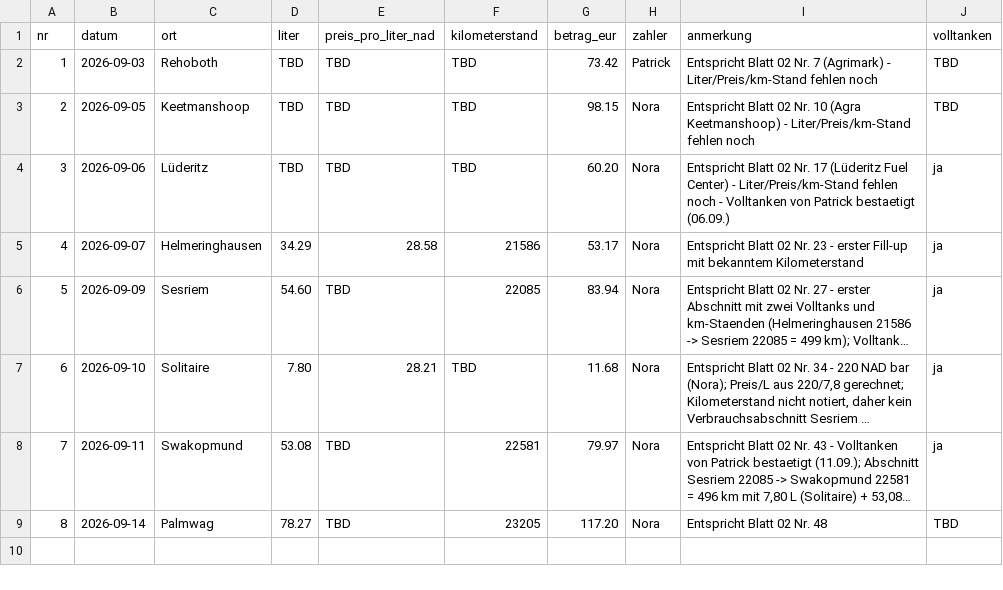
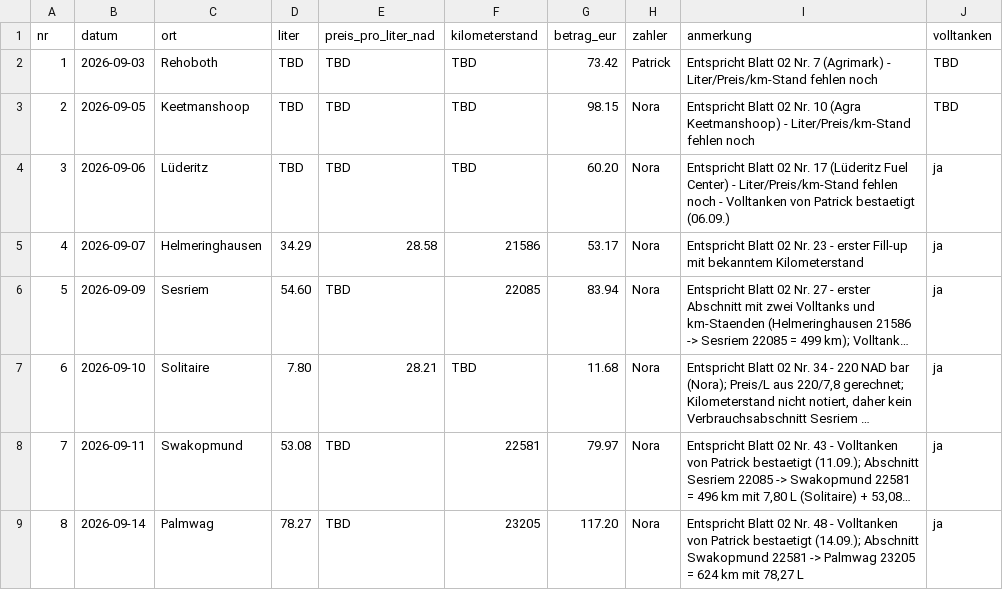
Before and after one commit to PaddyBlanco/Namibia, a CSV file: data/04_tanken.csv, drawn as a sheet; long unchanged cells end in …; the diff names each change by its address in the sheet, - before the commit and + after, or states it on an @@ line.

```diff
--- a/data/04_tanken.csv
+++ b/data/04_tanken.csv
-I9 (anmerkung): …Nr. 48
+I9 (anmerkung): …Nr. 48 - Volltanken von Patrick bestaetigt (14.09.); Abschnitt Swakopmund 22581 -> Palmwag 23205 = 624 km mit 78,27 L
-J9 (volltanken): TBD
+J9 (volltanken): ja
```
Also changed, not shown: 3 other files.
